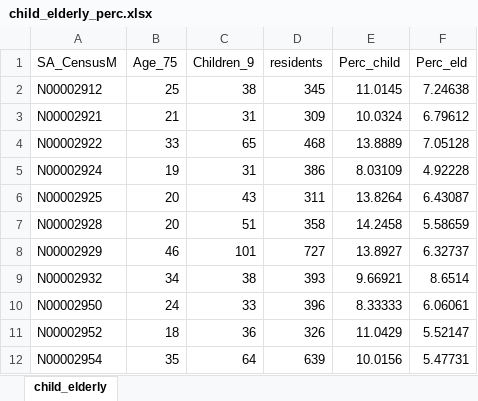
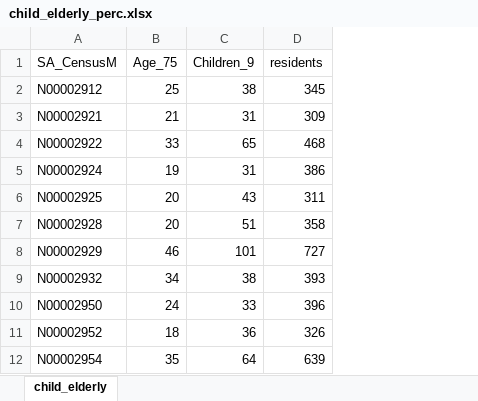
Before and after one commit to fd1807/EGM722_Project, an Excel workbook: Project_datafiles/child_elderly_perc.xlsx, sheet child_elderly, drawn as a sheet; only a part is shown; values as stored, in another font and other column widths than the file's, no borders; the diff names each change by its address in the sheet, - before the commit and + after, or states it on an @@ line.

Commit message:
edit excel file

```diff
--- a/Project_datafiles/child_elderly_perc.xlsx (sheet child_elderly)
+++ b/Project_datafiles/child_elderly_perc.xlsx (sheet child_elderly)
-column E (Perc_child), rows 2-12: 11.0145 | 10.0324 | 13.8889 | 8.03109 | 13.8264 | 14.2458 | 13.8927 | 9.66921 | 8.33333 | 11.0429 | 10.0156
-column F (Perc_eld), rows 2-12: 7.24638 | 6.79612 | 7.05128 | 4.92228 | 6.43087 | 5.58659 | 6.32737 | 8.6514 | 6.06061 | 5.52147 | 5.47731
```
Also changed, not shown: 2 other files.
